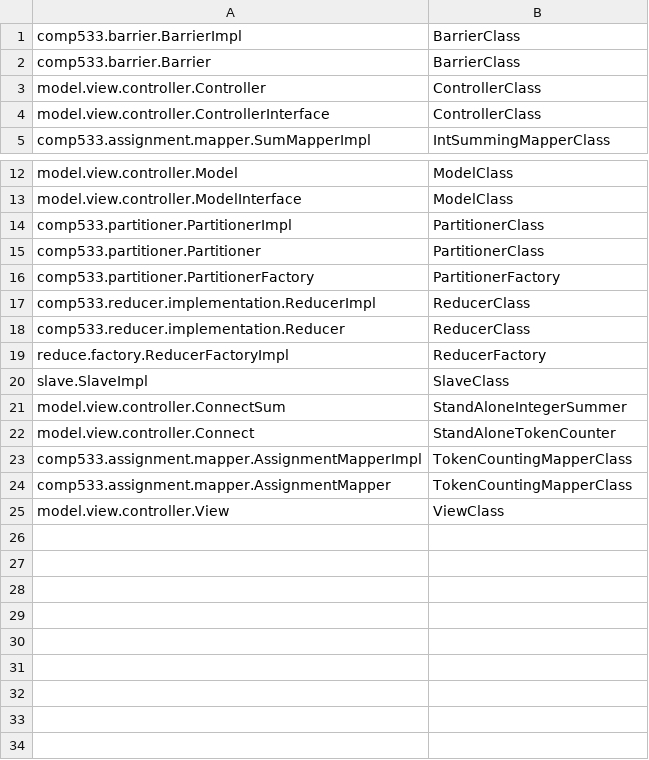
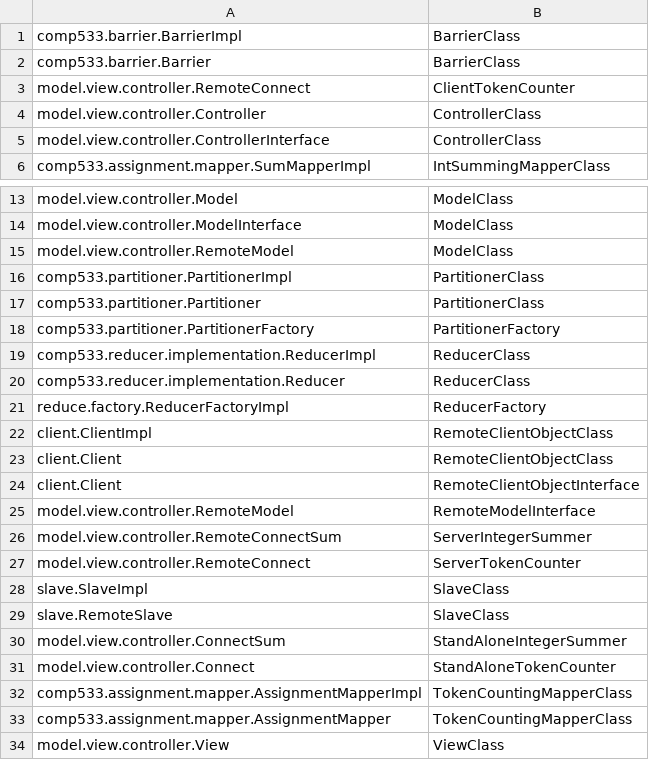
Before and after one commit to DanielRamsgard/comp533, a CSV file: A1/ClassRegistry.csv, drawn as a sheet; only a part is shown, gaps mark what is left out.

```diff
--- a/A1/ClassRegistry.csv
+++ b/A1/ClassRegistry.csv
@@ -2,2 +2,3 @@ comp533.barrier.BarrierImpl,BarrierClass
 comp533.barrier.Barrier,BarrierClass
+model.view.controller.RemoteConnect,ClientTokenCounter
 model.view.controller.Controller,ControllerClass
@@ -13,2 +14,3 @@ model.view.controller.Model,ModelClass
 model.view.controller.ModelInterface,ModelClass
+model.view.controller.RemoteModel,ModelClass
 comp533.partitioner.PartitionerImpl,PartitionerClass
@@ -19,3 +21,10 @@ comp533.reducer.implementation.Reducer,ReducerClass
 reduce.factory.ReducerFactoryImpl,ReducerFactory
+client.ClientImpl,RemoteClientObjectClass
+client.Client,RemoteClientObjectClass
+client.Client,RemoteClientObjectInterface
+model.view.controller.RemoteModel,RemoteModelInterface
+model.view.controller.RemoteConnectSum,ServerIntegerSummer
+model.view.controller.RemoteConnect,ServerTokenCounter
 slave.SlaveImpl,SlaveClass
+slave.RemoteSlave,SlaveClass
 model.view.controller.ConnectSum,StandAloneIntegerSummer
```
Also changed, not shown: 24 other files.
